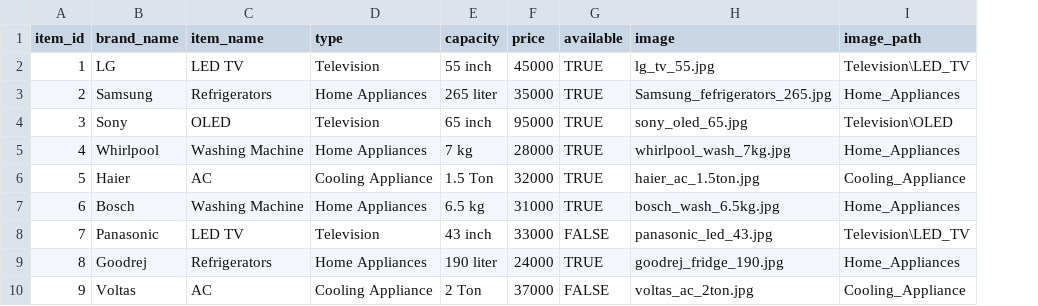
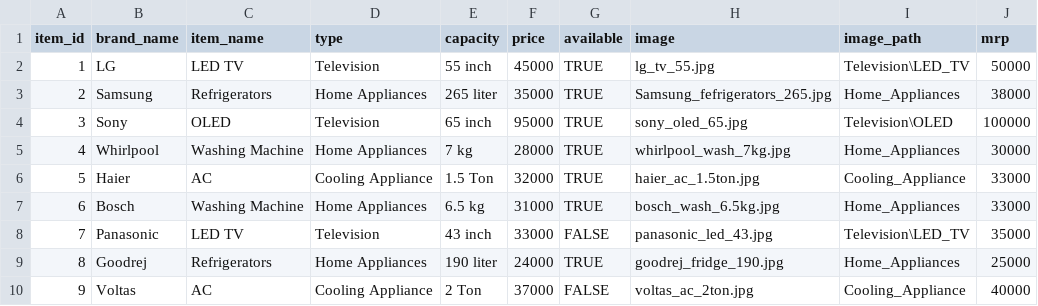
Before and after one commit to indersingh13aug/SangelaTrading, a CSV file: public/products.csv, drawn as a sheet; only a part is shown; the diff names each change by its address in the sheet, - before the commit and + after, or states it on an @@ line.

```diff
--- a/public/products.csv
+++ b/public/products.csv
+column J (mrp), rows 2-10: 50000 | 38000 | 100000 | 30000 | 33000 | 33000 | 35000 | 25000 | 40000
```
Also changed, not shown: 1 other file.
